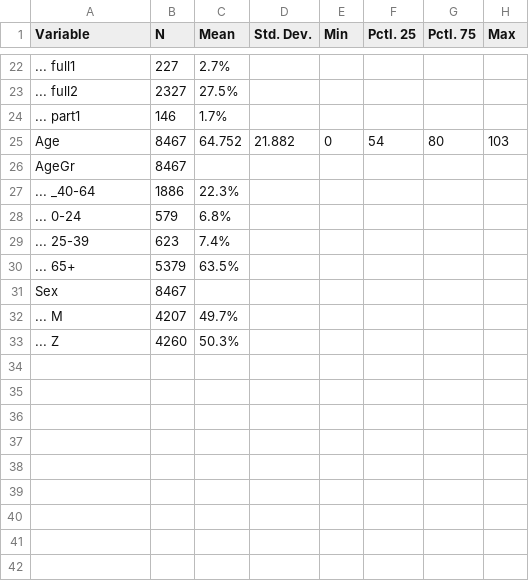
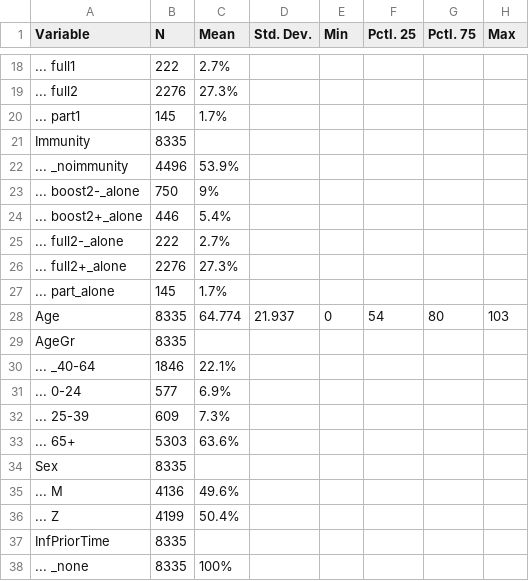
Before and after one commit to bisop-repo/omicronprotection, a CSV file: Vyvanuti/outputs/logreg_HospIPInteractions/input_summary.csv, drawn as a sheet; only a part is shown, gaps mark what is left out; the diff covers the shown part only.

```diff
--- a/Vyvanuti/outputs/logreg_HospIPInteractions/input_summary.csv
+++ b/Vyvanuti/outputs/logreg_HospIPInteractions/input_summary.csv
@@ -22,12 +18,21 @@
-"... full1","227","2.7%","","","","",""
-"... full2","2327","27.5%","","","","",""
-"... part1","146","1.7%","","","","",""
-"Age","8467","64.752","21.882","0","54","80","103"
-"AgeGr","8467","","","","","",""
-"... _40-64","1886","22.3%","","","","",""
-"... 0-24","579","6.8%","","","","",""
-"... 25-39","623","7.4%","","","","",""
-"... 65+","5379","63.5%","","","","",""
-"Sex","8467","","","","","",""
-"... M","4207","49.7%","","","","",""
-"... Z","4260","50.3%","","","","",""
+"... full1","222","2.7%","","","","",""
+"... full2","2276","27.3%","","","","",""
+"... part1","145","1.7%","","","","",""
+"Immunity","8335","","","","","",""
+"... _noimmunity","4496","53.9%","","","","",""
+"... boost2-_alone","750","9%","","","","",""
+"... boost2+_alone","446","5.4%","","","","",""
+"... full2-_alone","222","2.7%","","","","",""
+"... full2+_alone","2276","27.3%","","","","",""
+"... part_alone","145","1.7%","","","","",""
+"Age","8335","64.774","21.937","0","54","80","103"
+"AgeGr","8335","","","","","",""
+"... _40-64","1846","22.1%","","","","",""
+"... 0-24","577","6.9%","","","","",""
+"... 25-39","609","7.3%","","","","",""
+"... 65+","5303","63.6%","","","","",""
+"Sex","8335","","","","","",""
+"... M","4136","49.6%","","","","",""
+"... Z","4199","50.4%","","","","",""
+"InfPriorTime","8335","","","","","",""
+"... _none","8335","100%","","","","",""
```
Also changed, not shown: 4 removed rows and 28 edited cells elsewhere in this file, Vyvanuti/outputs/logreg_HospIPInteractions/model_data.csv, Vyvanuti/outputs/logreg_HospOInteractions/input_summary.csv, 12 other files.
